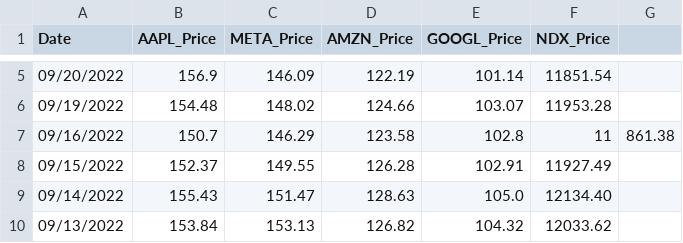
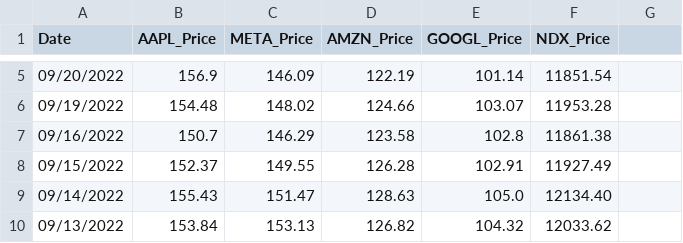
Before and after one commit to caroline0codes/CSEDataVis, a CSV file: STOCK_PRICES.csv, drawn as a sheet; only a part is shown, gaps mark what is left out.

Commit message:
Update STOCK_PRICES.csv

```diff
--- a/STOCK_PRICES.csv
+++ b/STOCK_PRICES.csv
@@ -6,3 +6,3 @@ Date,AAPL_Price,META_Price,AMZN_Price,GOOGL_Price,NDX_Price
 09/19/2022,154.48,148.02,124.66,103.07,11953.28
-09/16/2022,150.7,146.29,123.58,102.8,11,861.38
+09/16/2022,150.7,146.29,123.58,102.8,11861.38
 09/15/2022,152.37,149.55,126.28,102.91,11927.49
```
